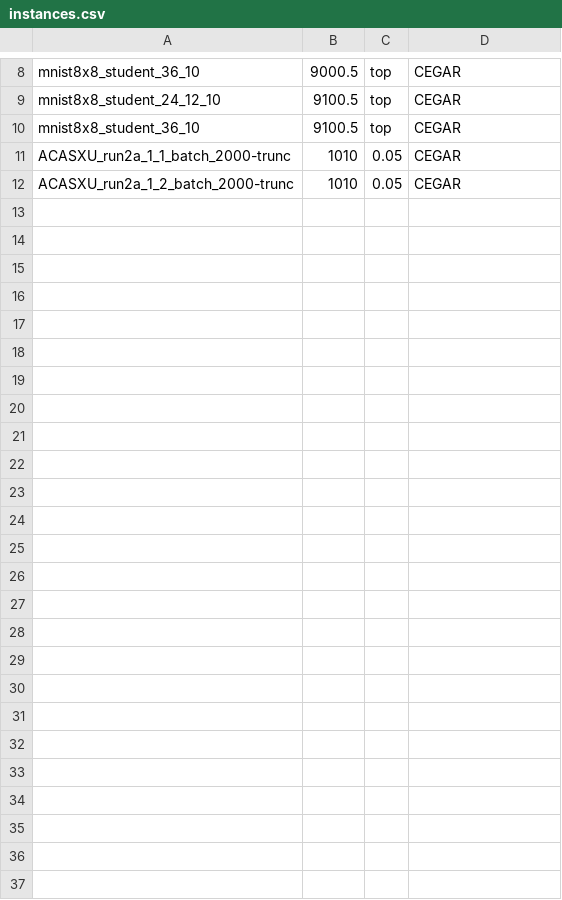
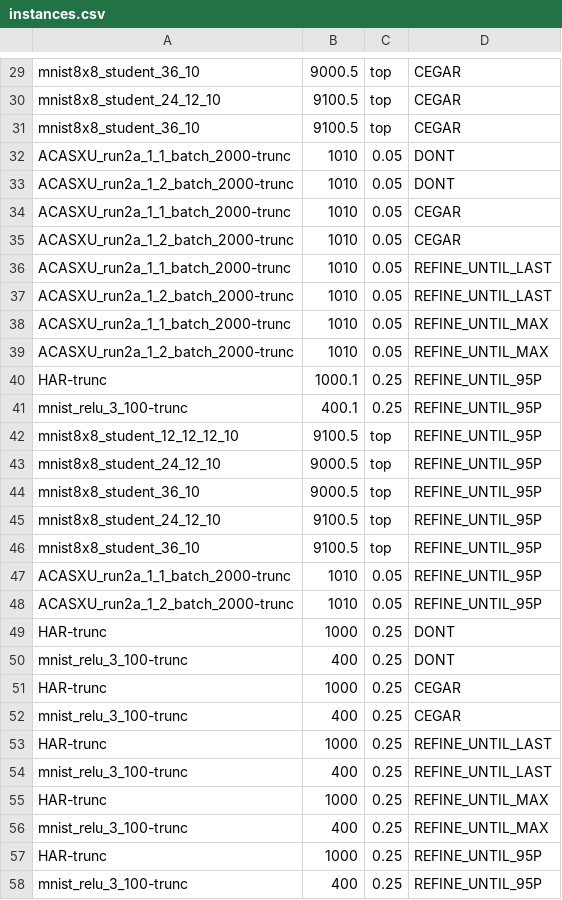
Before and after one commit to samysweb/nnequiv-experiments, a CSV file: instances.csv, drawn as a sheet; only a part is shown, gaps mark what is left out; the diff covers the shown part only.

Commit message:
Full run comparing the following configurations on various benchmarks: 1) Exact Zonotope Propagation with Star Set support for feasibility 2) CEGAR refinement loop without further optimization 3) REFINE_UNTIL with the following refinement limits 	3a) MAX: Moving Max over last 300 zonotopes 	3b) 95P: 95 Percentile of last 300 zonotopes 	3c) LAST: Up to refinement depth of previous zonotope

```diff
--- a/instances.csv
+++ b/instances.csv
@@ -10,3 +31,28 @@ mnist8x8_student_24_12_10,9100.5,top,CEGAR
 mnist8x8_student_36_10,9100.5,top,CEGAR
+ACASXU_run2a_1_1_batch_2000-trunc,1010,0.05,DONT
+ACASXU_run2a_1_2_batch_2000-trunc,1010,0.05,DONT
 ACASXU_run2a_1_1_batch_2000-trunc,1010,0.05,CEGAR
 ACASXU_run2a_1_2_batch_2000-trunc,1010,0.05,CEGAR
+ACASXU_run2a_1_1_batch_2000-trunc,1010,0.05,REFINE_UNTIL_LAST
+ACASXU_run2a_1_2_batch_2000-trunc,1010,0.05,REFINE_UNTIL_LAST
+ACASXU_run2a_1_1_batch_2000-trunc,1010,0.05,REFINE_UNTIL_MAX
+ACASXU_run2a_1_2_batch_2000-trunc,1010,0.05,REFINE_UNTIL_MAX
+HAR-trunc,1000.1,0.25,REFINE_UNTIL_95P
+mnist_relu_3_100-trunc,400.1,0.25,REFINE_UNTIL_95P
+mnist8x8_student_12_12_12_10,9100.5,top,REFINE_UNTIL_95P
+mnist8x8_student_24_12_10,9000.5,top,REFINE_UNTIL_95P
+mnist8x8_student_36_10,9000.5,top,REFINE_UNTIL_95P
+mnist8x8_student_24_12_10,9100.5,top,REFINE_UNTIL_95P
+mnist8x8_student_36_10,9100.5,top,REFINE_UNTIL_95P
+ACASXU_run2a_1_1_batch_2000-trunc,1010,0.05,REFINE_UNTIL_95P
+ACASXU_run2a_1_2_batch_2000-trunc,1010,0.05,REFINE_UNTIL_95P
+HAR-trunc,1000,0.25,DONT
+mnist_relu_3_100-trunc,400,0.25,DONT
+HAR-trunc,1000,0.25,CEGAR
+mnist_relu_3_100-trunc,400,0.25,CEGAR
+HAR-trunc,1000,0.25,REFINE_UNTIL_LAST
+mnist_relu_3_100-trunc,400,0.25,REFINE_UNTIL_LAST
+HAR-trunc,1000,0.25,REFINE_UNTIL_MAX
+mnist_relu_3_100-trunc,400,0.25,REFINE_UNTIL_MAX
+HAR-trunc,1000,0.25,REFINE_UNTIL_95P
+mnist_relu_3_100-trunc,400,0.25,REFINE_UNTIL_95P
```
Also changed, not shown: 23 added rows and 2 removed rows elsewhere in this file, 1 other file.
